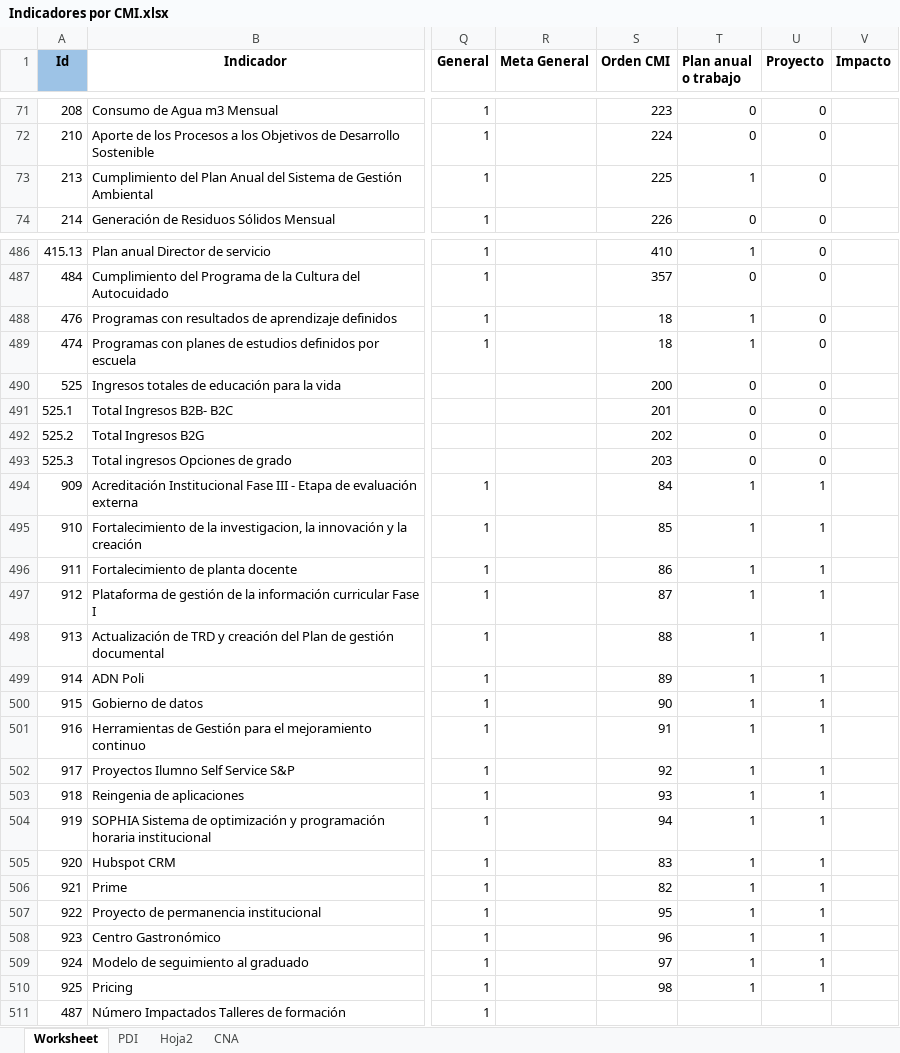
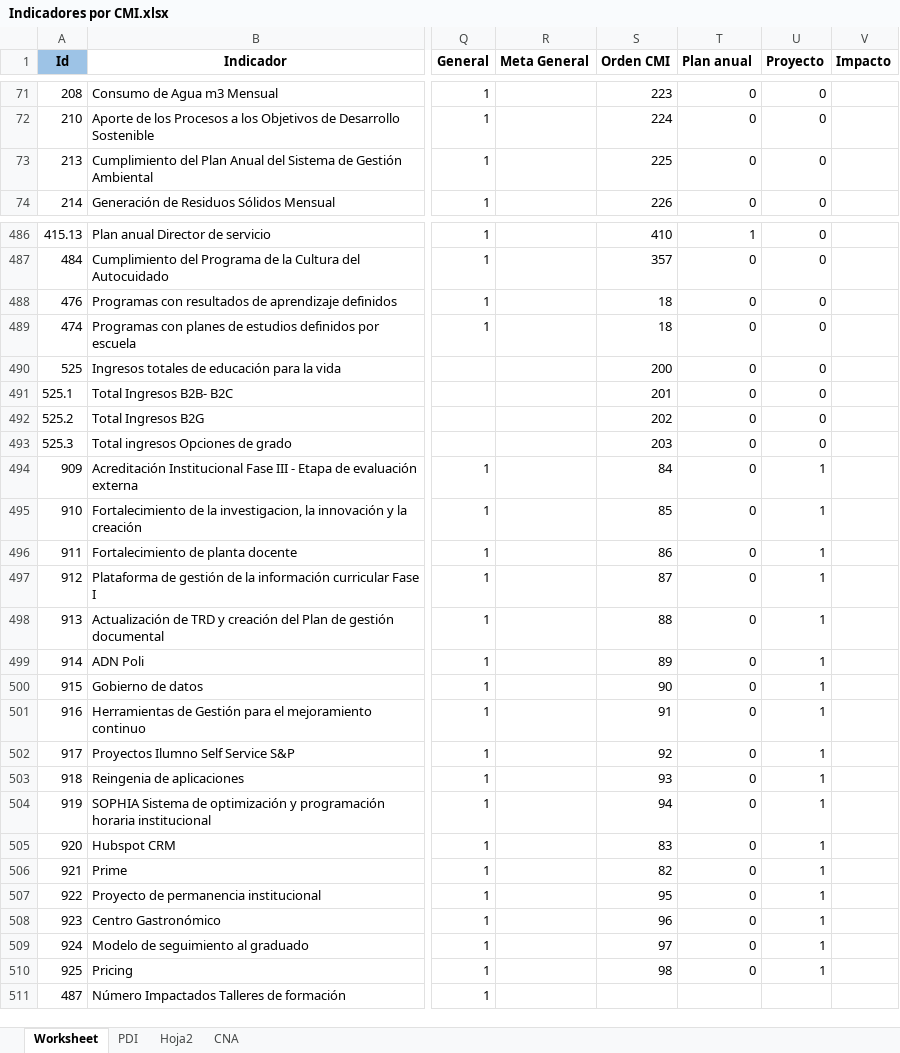
Before and after one commit to Ximena5745/Sistema_Indicadores_Poli, an Excel workbook: data/raw/Indicadores por CMI.xlsx, sheet Worksheet, drawn as a sheet; only a part is shown, gaps mark what is left out; values as stored, in another font and other column widths than the file's, no borders; conditional formats not drawn; the diff covers the shown part only; the diff names each change by its address in the sheet, - before the commit and + after, or states it on an @@ line.

```diff
--- a/data/raw/Indicadores por CMI.xlsx (sheet Worksheet)
+++ b/data/raw/Indicadores por CMI.xlsx (sheet Worksheet)
-T1: Plan anual o trabajo
+T1: Plan anual
-T73 (Plan anual): 1
+T73 (Plan anual): 0
-T488:T489 (Plan anual): 1
+T488:T489 (Plan anual): 0
-T494:T510 (Plan anual): 1
+T494:T510 (Plan anual): 0
```
Also changed, not shown: 20 edited cells elsewhere in this sheet, data/output/Resultados Consolidados.xlsx, 43 other files.
